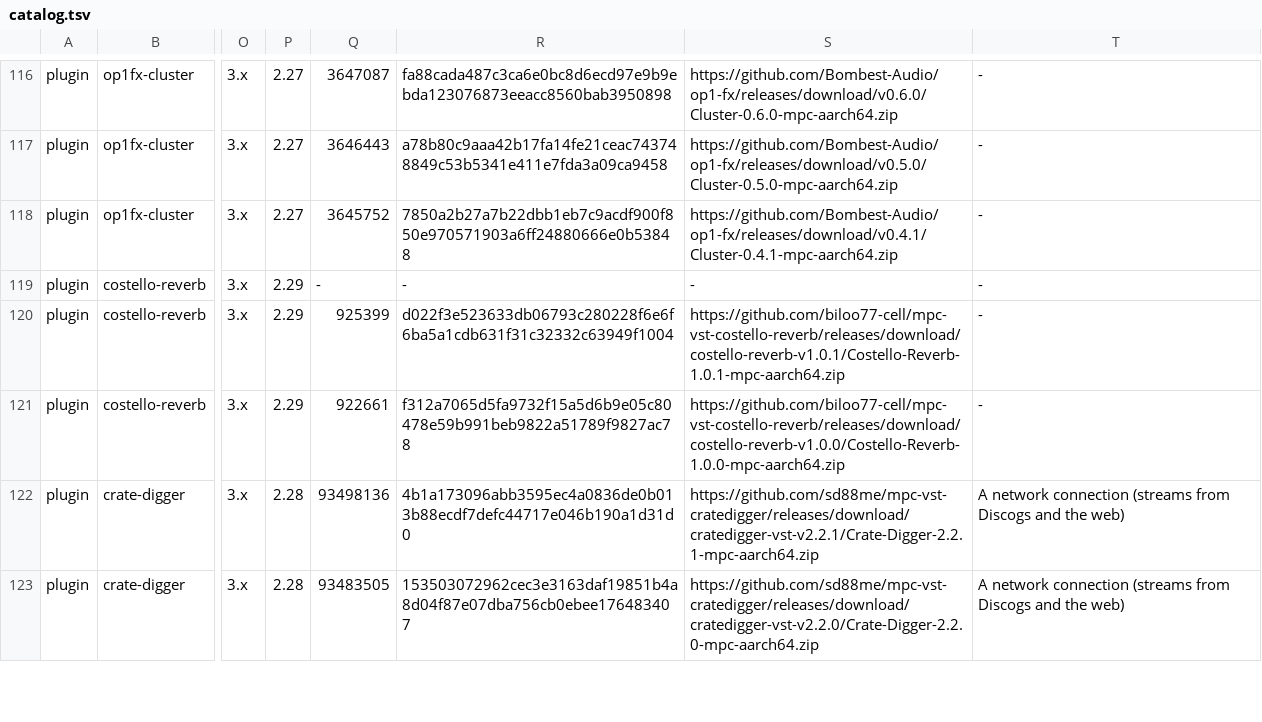
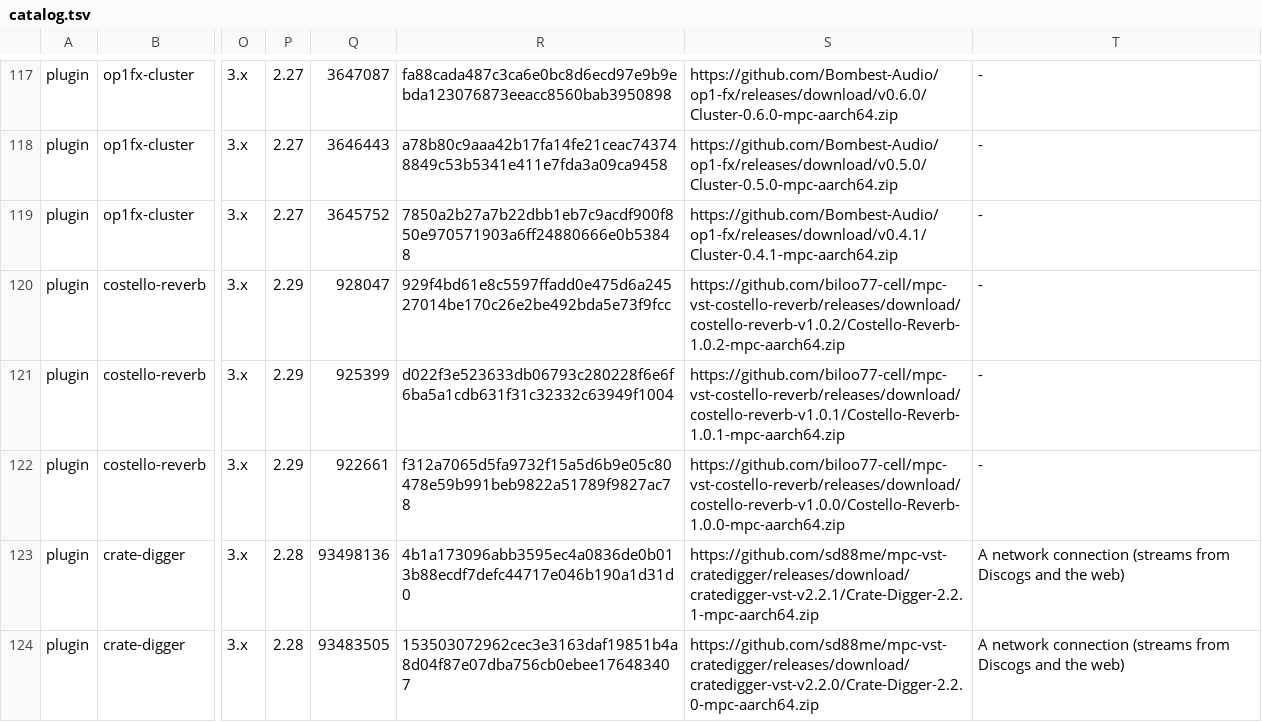
Before and after one commit to open-mpc/open-mpc.github.io, a TSV file: catalog.tsv, drawn as a sheet; only a part is shown, gaps mark what is left out; addresses are those after the commit; the diff covers the shown part only; the diff names each change by its address in the sheet, - before the commit and + after, or states it on an @@ line.

```diff
--- a/catalog.tsv
+++ b/catalog.tsv
-Q120: -
+Q120: 928047
-R120: -
+R120: 929f4bd61e8c5597ffadd0e475d6a24527014be170c26e2be492bda5e73f9fcc
-S120: -
+S120: https://github.com/biloo77-cell/mpc-vst-costello-reverb/releases/download/costello-reverb-v1.0.2/Costello-Reverb-1.0.2-mpc-aarch64.zip
```
Also changed, not shown: 5 added rows, 1 removed row and 8 edited cells elsewhere in this file, 11 other files.
